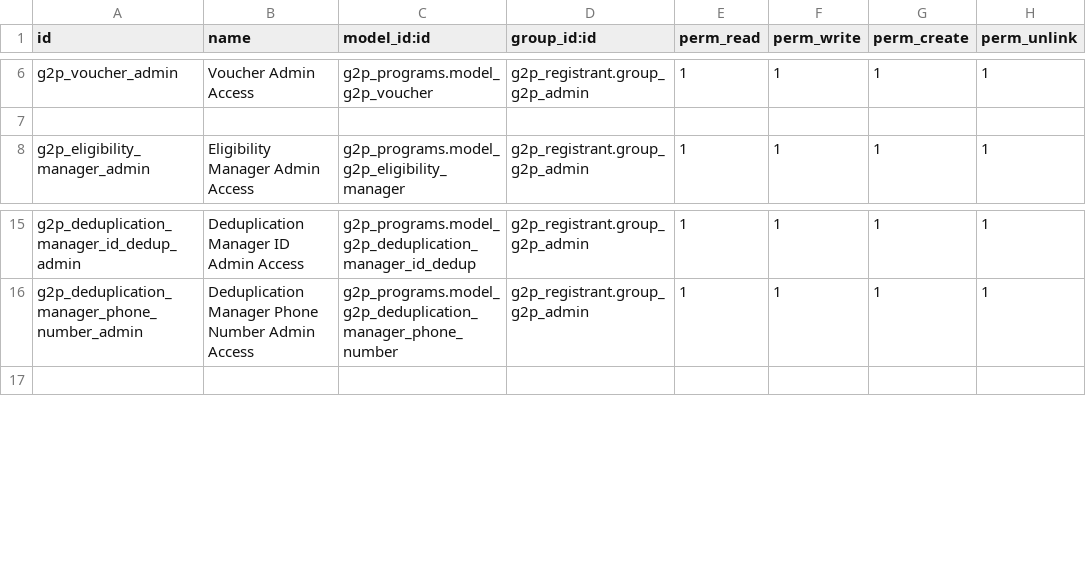
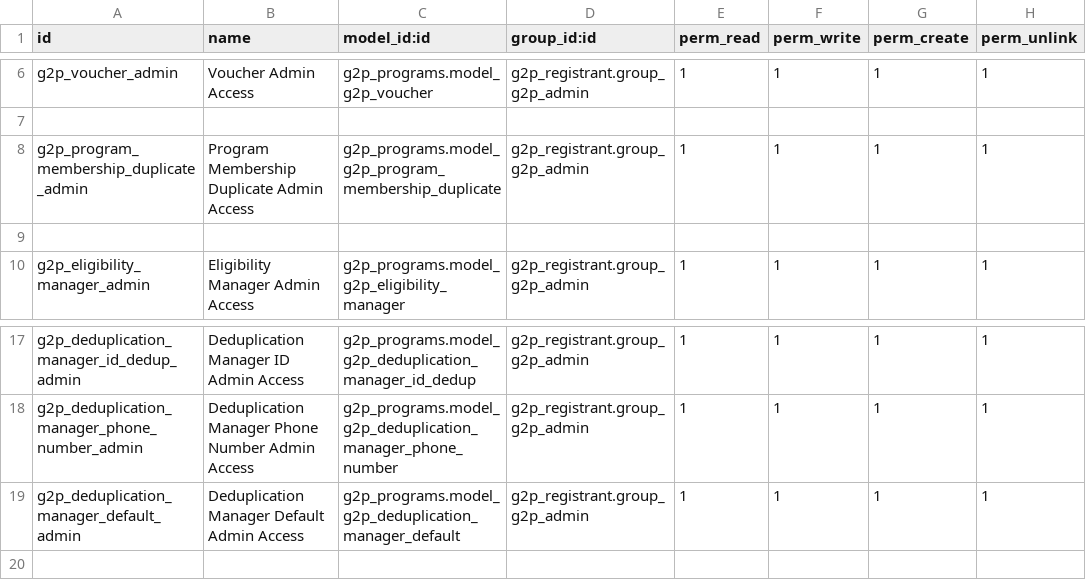
Before and after one commit to newlogic/newlogic-g2p, a CSV file: g2p_programs/security/ir.model.access.csv, drawn as a sheet; only a part is shown, gaps mark what is left out.

Commit message:
WIP deduplication

```diff
--- a/g2p_programs/security/ir.model.access.csv
+++ b/g2p_programs/security/ir.model.access.csv
@@ -7,2 +7,4 @@ g2p_voucher_admin,Voucher Admin Access,g2p_programs.model_g2p_voucher,g2p_regist
 
+g2p_program_membership_duplicate_admin,Program Membership Duplicate Admin Access,g2p_programs.model_g2p_program_membership_duplicate,g2p_registrant.group_g2p_admin,1,1,1,1
+
 g2p_eligibility_manager_admin,Eligibility Manager Admin Access,g2p_programs.model_g2p_eligibility_manager,g2p_registrant.group_g2p_admin,1,1,1,1
@@ -16,2 +18,3 @@ g2p_deduplication_manager_id_dedup_admin,Deduplication Manager ID Admin Access,g
 g2p_deduplication_manager_phone_number_admin,Deduplication Manager Phone Number Admin Access,g2p_programs.model_g2p_deduplication_manager_phone_number,g2p_registrant.group_g2p_admin,1,1,1,1
+g2p_deduplication_manager_default_admin,Deduplication Manager Default Admin Access,g2p_programs.model_g2p_deduplication_manager_default,g2p_registrant.group_g2p_admin,1,1,1,1
 
```
Also changed, not shown: 6 other files.
